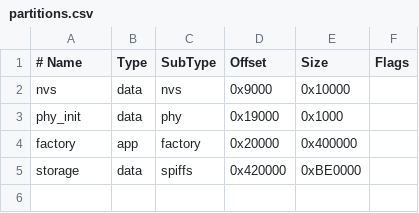
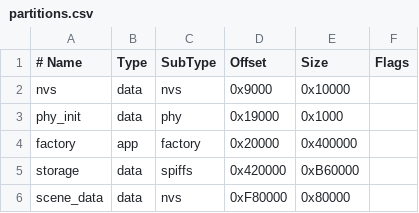
Before and after one commit to juancarlos940913/Nanocore_MIDI_Controller, a CSV file: partitions.csv, drawn as a sheet.

Commit message:
stage08e: add independent scene profile storage and Synth write transport

```diff
--- a/partitions.csv
+++ b/partitions.csv
@@ -4,2 +4,3 @@ phy_init,   data, phy,     0x19000,  0x1000,
 factory,    app,  factory, 0x20000,  0x400000,
-storage,    data, spiffs,  0x420000, 0xBE0000,
+storage,    data, spiffs,  0x420000, 0xB60000,
+scene_data, data, nvs,     0xF80000, 0x80000,
```
Also changed, not shown: 5 other files.
